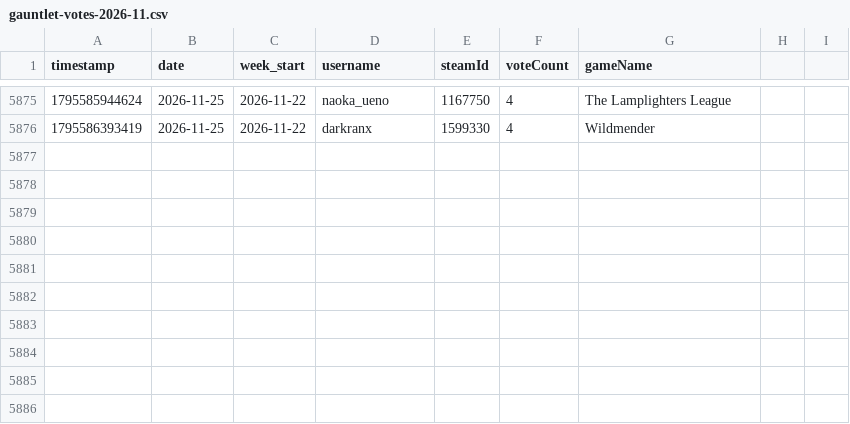
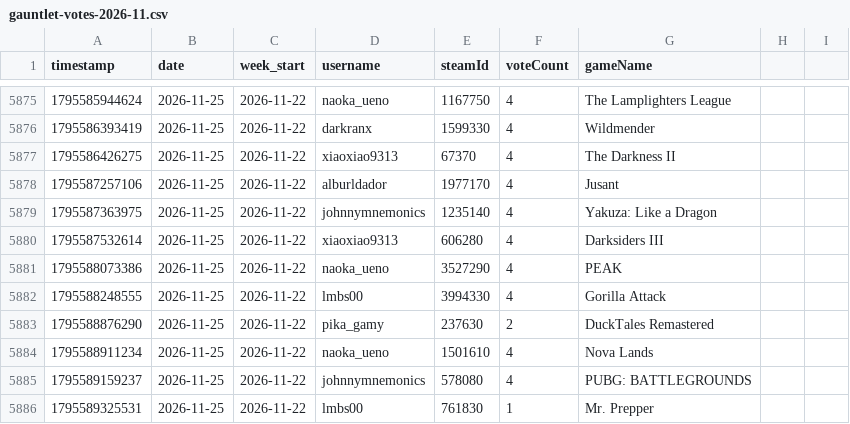
Before and after one commit to zosky/zoskyCube-archive, a CSV file: data/gauntlet-votes-2026-11.csv, drawn as a sheet; only a part is shown, gaps mark what is left out.

```diff
--- a/data/gauntlet-votes-2026-11.csv
+++ b/data/gauntlet-votes-2026-11.csv
@@ -5876 +5876,11 @@ timestamp,date,week_start,username,steamId,voteCount,gameName
 1795586393419,2026-11-25,2026-11-22,darkranx,1599330,4,Wildmender
+1795586426275,2026-11-25,2026-11-22,xiaoxiao9313,67370,4,The Darkness II
+1795587257106,2026-11-25,2026-11-22,alburldador,1977170,4,Jusant
+1795587363975,2026-11-25,2026-11-22,johnnymnemonics,1235140,4,Yakuza: Like a Dragon
+1795587532614,2026-11-25,2026-11-22,xiaoxiao9313,606280,4,Darksiders III
+1795588073386,2026-11-25,2026-11-22,naoka_ueno,3527290,4,PEAK
+1795588248555,2026-11-25,2026-11-22,lmbs00,3994330,4,Gorilla Attack
+1795588876290,2026-11-25,2026-11-22,pika_gamy,237630,2,DuckTales Remastered
+1795588911234,2026-11-25,2026-11-22,naoka_ueno,1501610,4,Nova Lands
+1795589159237,2026-11-25,2026-11-22,johnnymnemonics,578080,4,PUBG: BATTLEGROUNDS
+1795589325531,2026-11-25,2026-11-22,lmbs00,761830,1,Mr. Prepper
```
Also changed, not shown: data/bootloop-handouts-2026-11.csv, data/bootloop-sessions-2026-11.csv, 3 other files.
